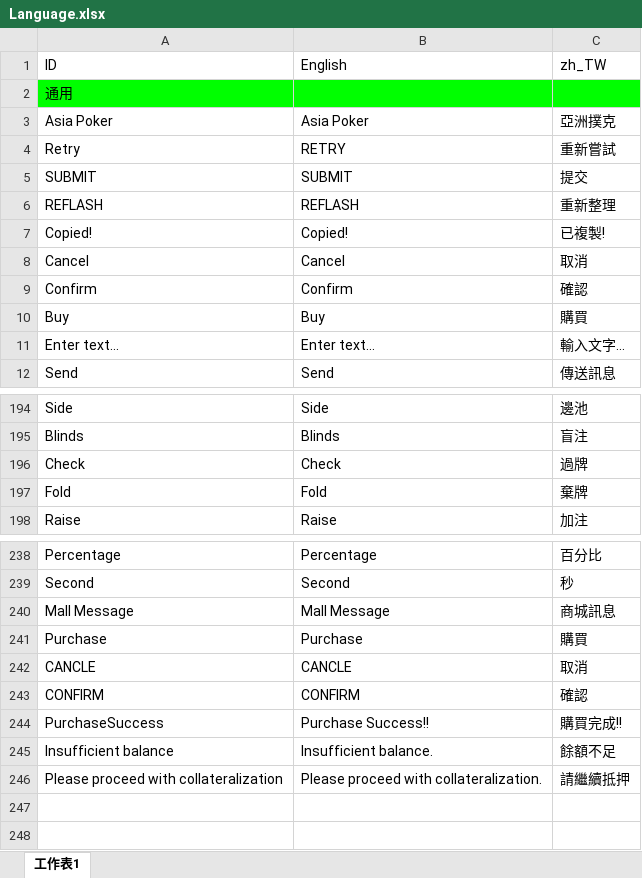
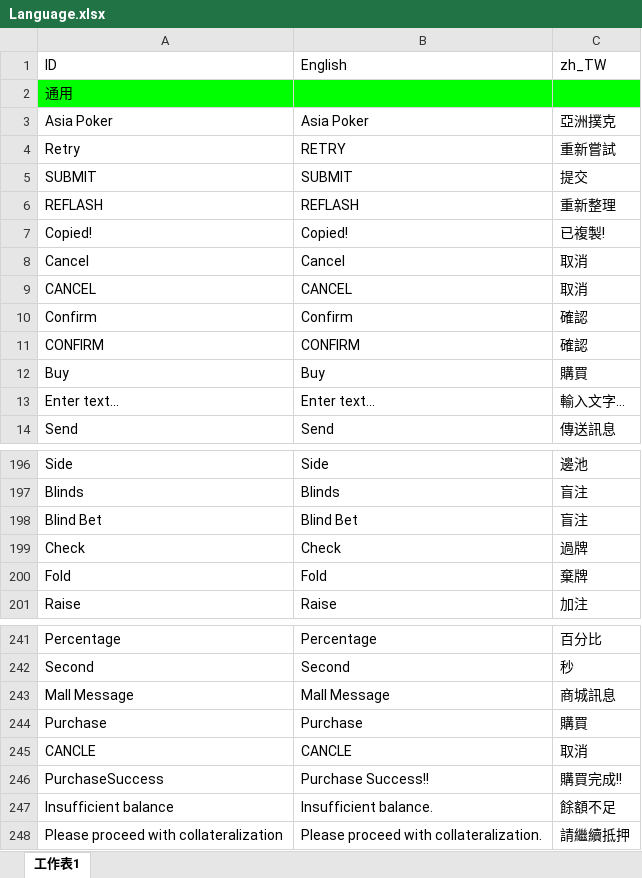
Before and after one commit to KOOCO/ACE, an Excel workbook: Assets/Resources/Language/Language.xlsx, sheet 工作表1, drawn as a sheet; only a part is shown, gaps mark what is left out; values as stored, in another font and other column widths than the file's, no borders; charts and pictures not drawn; the diff names each change by its address in the sheet, - before the commit and + after, or states it on an @@ line.

```diff
--- a/Assets/Resources/Language/Language.xlsx (sheet 工作表1)
+++ b/Assets/Resources/Language/Language.xlsx (sheet 工作表1)
+row 9: CANCEL | CANCEL | 取消
@@ row 243 moved to row 11: CONFIRM @@
+row 198: Blind Bet | Blind Bet | 盲注
```
Also changed, not shown: 21 other files.
